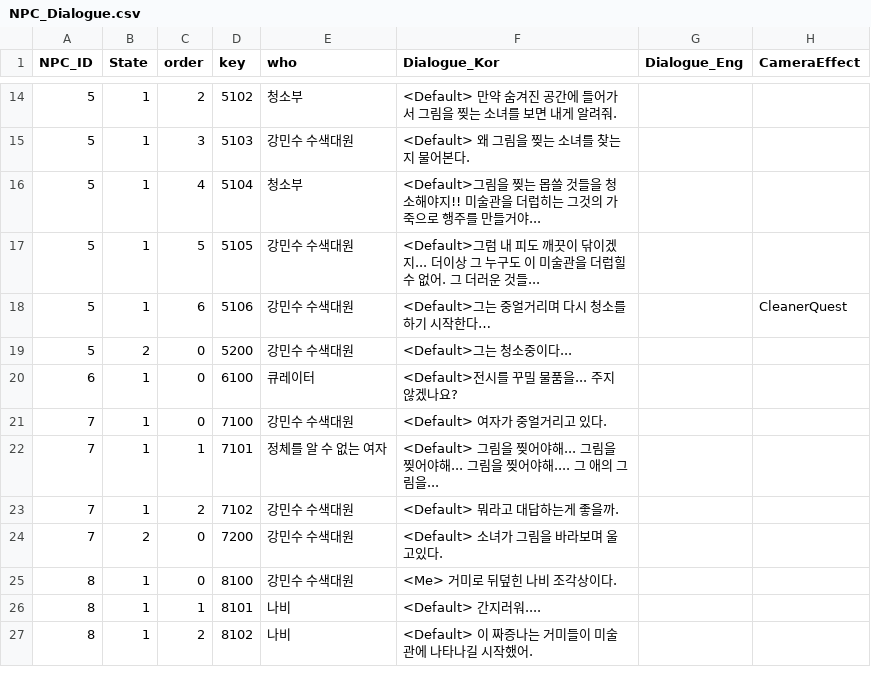
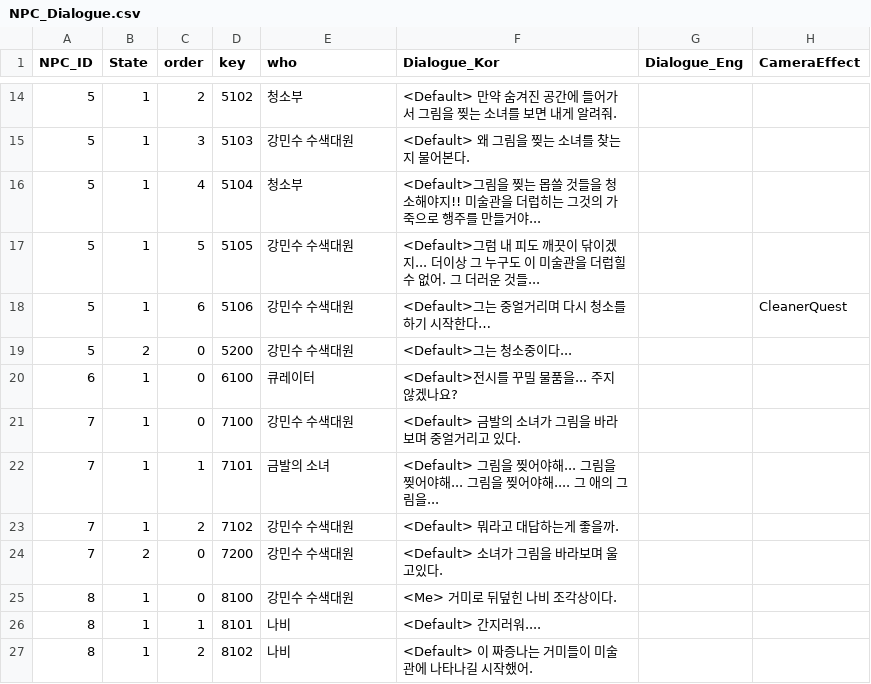
Before and after one commit to silverlnng/NapolitanProject, a CSV file: Content/CSVFile/NPC_Dialogue.csv, drawn as a sheet; only a part is shown, gaps mark what is left out.

```diff
--- a/Content/CSVFile/NPC_Dialogue.csv
+++ b/Content/CSVFile/NPC_Dialogue.csv
@@ -21,4 +21,4 @@ NPC_ID,State,order,key,who,Dialogue_Kor,Dialogue_Eng,CameraEffect
 6,1,0,6100,큐레이터,<Default>전시를 꾸밀 물품을... 주지 않겠나요?,,
-7,1,0,7100,강민수 수색대원,<Default> 여자가 중얼거리고 있다.,,
-7,1,1,7101,정체를 알 수 없는 여자,<Default> 그림을 찢어야해... 그림을 찢어야해... 그림을 찢어야해.... 그 애의 그림을...,,
+7,1,0,7100,강민수 수색대원,<Default> 금발의 소녀가 그림을 바라보며 중얼거리고 있다. ,,
+7,1,1,7101,금발의 소녀,<Default> 그림을 찢어야해... 그림을 찢어야해... 그림을 찢어야해.... 그 애의 그림을...,,
 7,1,2,7102,강민수 수색대원,<Default> 뭐라고 대답하는게 좋을까.,,
```
Also changed, not shown: Content/CSVFile/NPC_Selection.csv.
